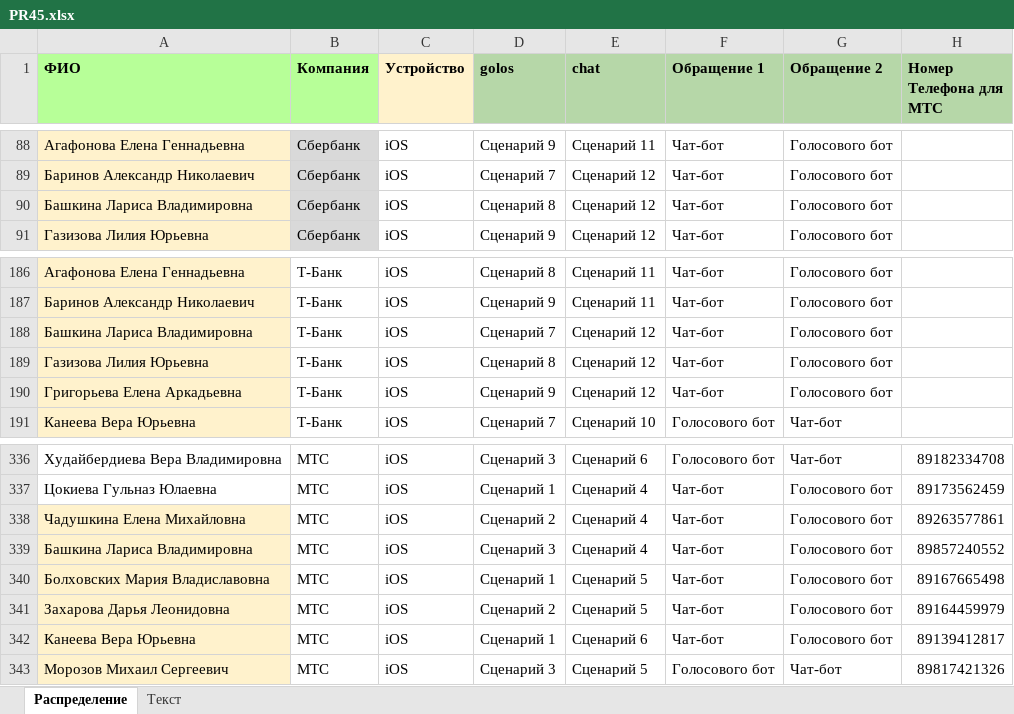
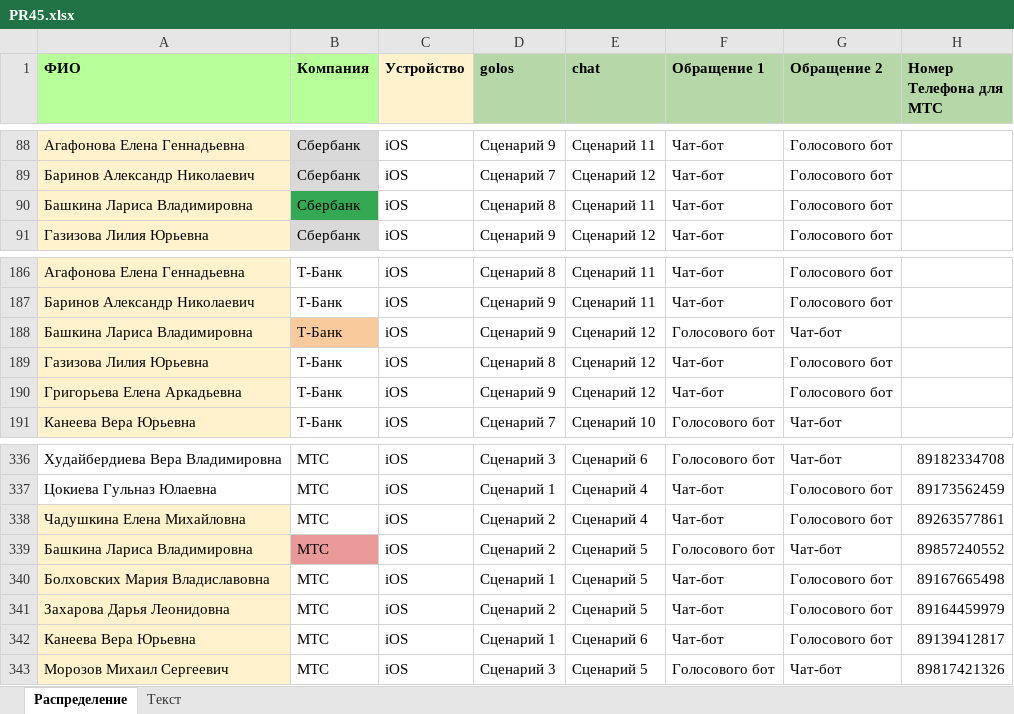
Before and after one commit to crowdtesting-ru/PR45, an Excel workbook: PR45.xlsx, sheet Распределение, drawn as a sheet; only a part is shown, gaps mark what is left out; values as stored, in another font and other column widths than the file's, no borders; the diff names each change by its address in the sheet, - before the commit and + after, or states it on an @@ line.

Commit message:
Add files via upload

```diff
--- a/PR45.xlsx (sheet Распределение)
+++ b/PR45.xlsx (sheet Распределение)
-B90 fill: #D9D9D9
+B90 fill: #34A853
-E90 (chat): Сценарий 12
+E90 (chat): Сценарий 11
-B188 fill: none
+B188 fill: #F9CB9C
-D188 (golos): Сценарий 7
+D188 (golos): Сценарий 9
-F188 (Обращение 1): Чат-бот
+F188 (Обращение 1): Голосового бот
-G188 (Обращение 2): Голосового бот
+G188 (Обращение 2): Чат-бот
-B339 fill: none
+B339 fill: #EA9999
-D339 (golos): Сценарий 3
+D339 (golos): Сценарий 2
-E339 (chat): Сценарий 4
+E339 (chat): Сценарий 5
-F339 (Обращение 1): Чат-бот
+F339 (Обращение 1): Голосового бот
-G339 (Обращение 2): Голосового бот
+G339 (Обращение 2): Чат-бот
```
